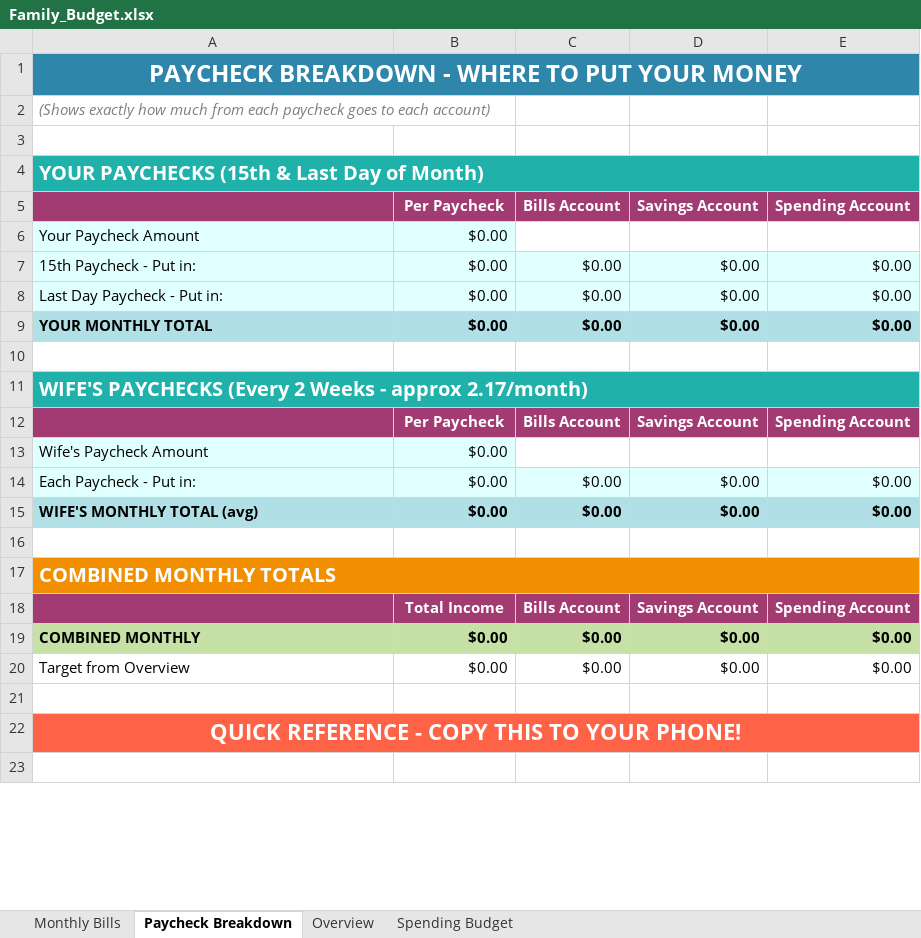
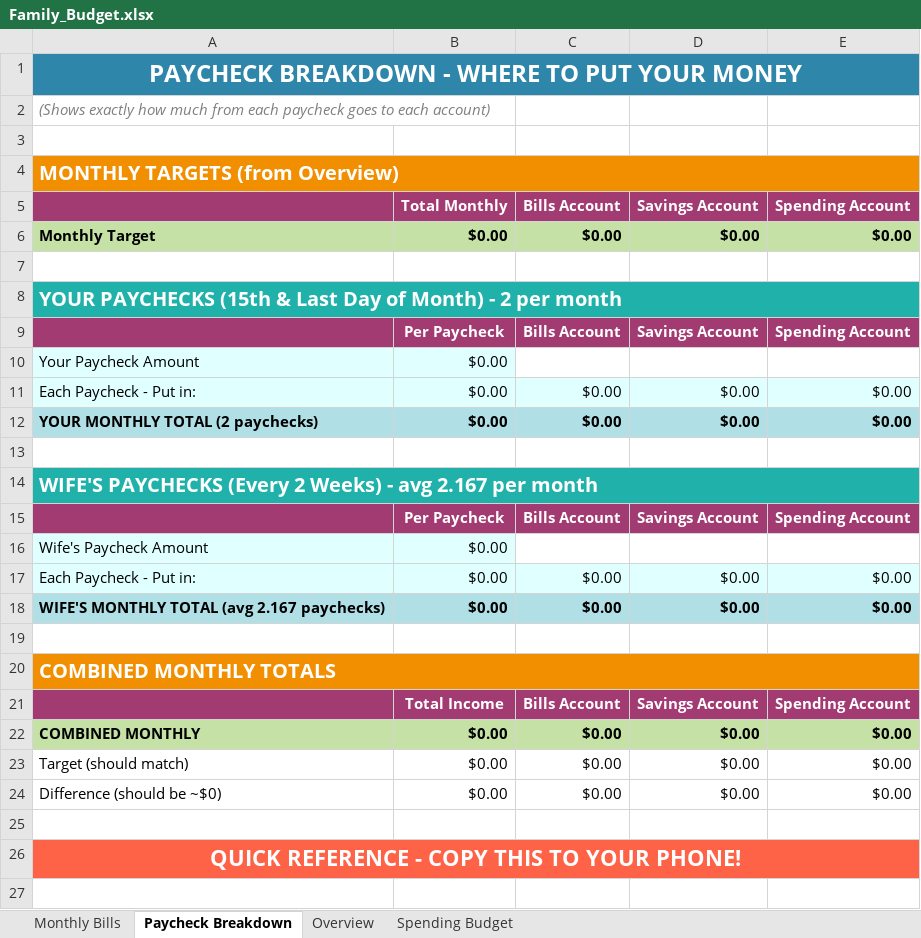
Before and after one commit to jbox662/Box-Dashboard, an Excel workbook: Family_Budget.xlsx, sheet Paycheck Breakdown, drawn as a sheet; only a part is shown; values as stored, in another font and other column widths than the file's, no borders; removed rows and columns are numbered as before the commit, all else as after; the diff names each change by its address in the sheet, - before the commit and + after, or states it on an @@ line.

```diff
--- a/Family_Budget.xlsx (sheet Paycheck Breakdown)
+++ b/Family_Budget.xlsx (sheet Paycheck Breakdown)
-A4: YOUR PAYCHECKS (15th & Last Day of Month)
+A4: MONTHLY TARGETS (from Overview)
-A4:E4 fill: #20B2AA
+A4:E4 fill: #F18F01
+row 5:  | Total Monthly | Bills Account | Savings Account | Spending Account
+row 6: Monthly Target | $0.00 | $0.00 | $0.00 | $0.00
+row 7: (empty)
+row 8: YOUR PAYCHECKS (15th & Last Day of Month) - 2 per month
-A11: 15th Paycheck - Put in:
+A11: Each Paycheck - Put in:
-row 8: Last Day Paycheck - Put in: | $0.00 | $0.00 | $0.00 | $0.00
-A12: YOUR MONTHLY TOTAL
+A12: YOUR MONTHLY TOTAL (2 paychecks)
-A14: …(Every 2 Weeks - approx 2.17/month)
+A14: …(Every 2 Weeks) - avg 2.167 per month
-A18: WIFE'S MONTHLY TOTAL (avg)
+A18: WIFE'S MONTHLY TOTAL (avg 2.167 paychecks)
-A23: Target from Overview
+A23: Target (should match)
+row 24: Difference (should be ~$0) | $0.00 | $0.00 | $0.00 | $0.00
```
Also changed, not shown: formulas that keep their value.
